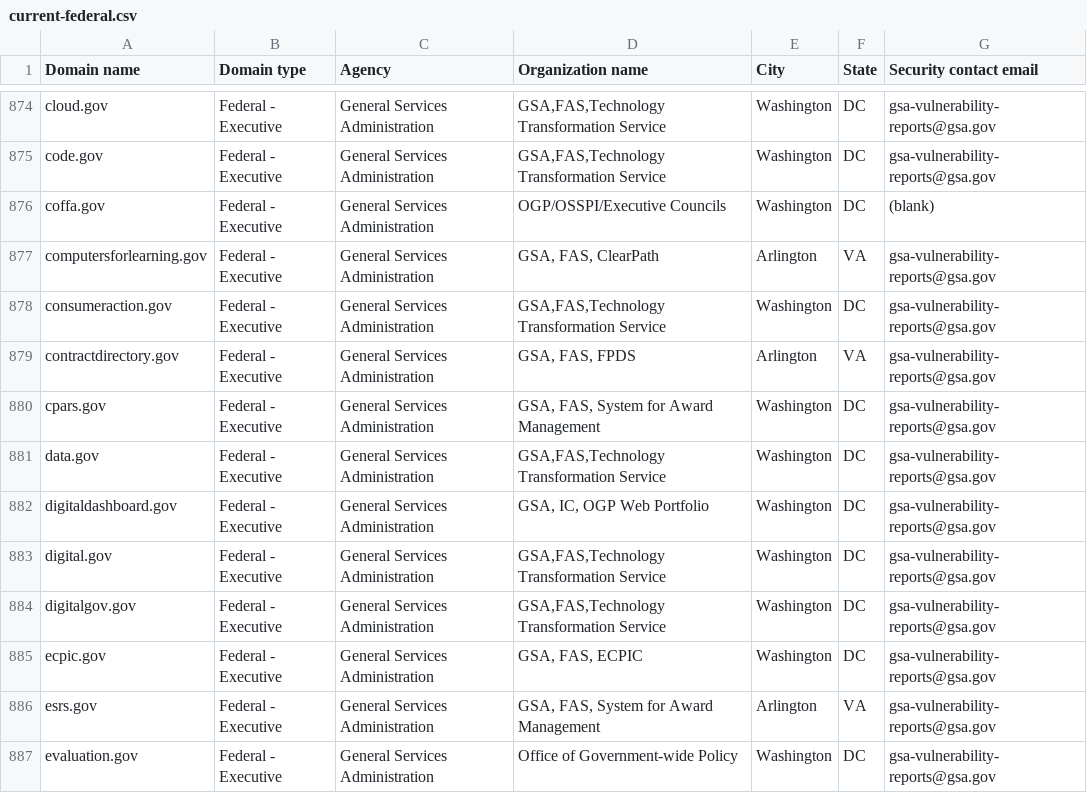
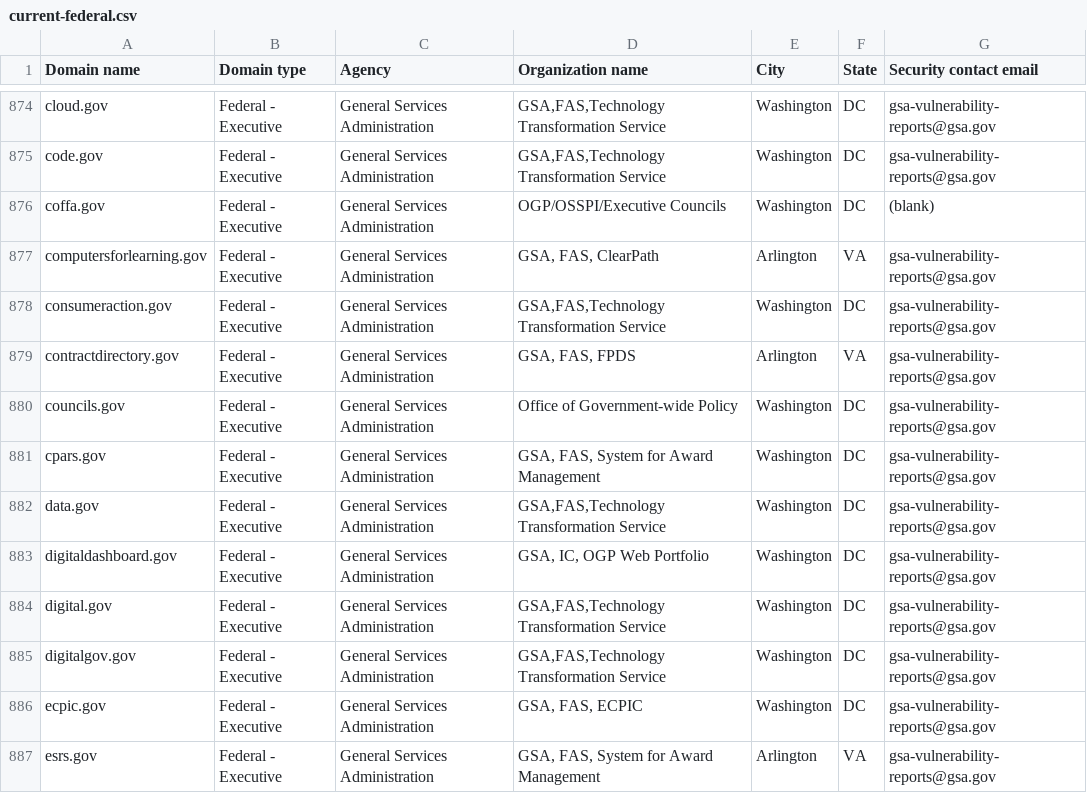
Before and after one commit to zandercymatics/dotgov-data, a CSV file: current-federal.csv, drawn as a sheet; only a part is shown, gaps mark what is left out; the shorter side is filled out with more unchanged rows.

Commit message:
Flat: latest data (2025-12-18T06:14:20.804Z) {   "date": "2025-12-18T06:14:20.804Z",   "files": [     {       "name": "current-federal.csv",       "deltaBytes": 147,       "source": "https://manage.get.gov/api/v1/get-report/current-federal"     },     {       "name": "current-full.csv",       "deltaBytes": 1190,       "source": "https://manage.get.gov/api/v1/get-report/current-full"     }   ] }

```diff
--- a/current-federal.csv
+++ b/current-federal.csv
@@ -879,2 +879,3 @@ consumeraction.gov,Federal - Executive,General Services Administration,"GSA,FAS,
 contractdirectory.gov,Federal - Executive,General Services Administration,"GSA, FAS, FPDS",Arlington,VA,gsa-vulnerability-reports@gsa.gov
+councils.gov,Federal - Executive,General Services Administration,Office of Government-wide Policy,Washington,DC,gsa-vulnerability-reports@gsa.gov
 cpars.gov,Federal - Executive,General Services Administration,"GSA, FAS, System for Award Management",Washington,DC,gsa-vulnerability-reports@gsa.gov
```
Also changed, not shown: 1 other file.
